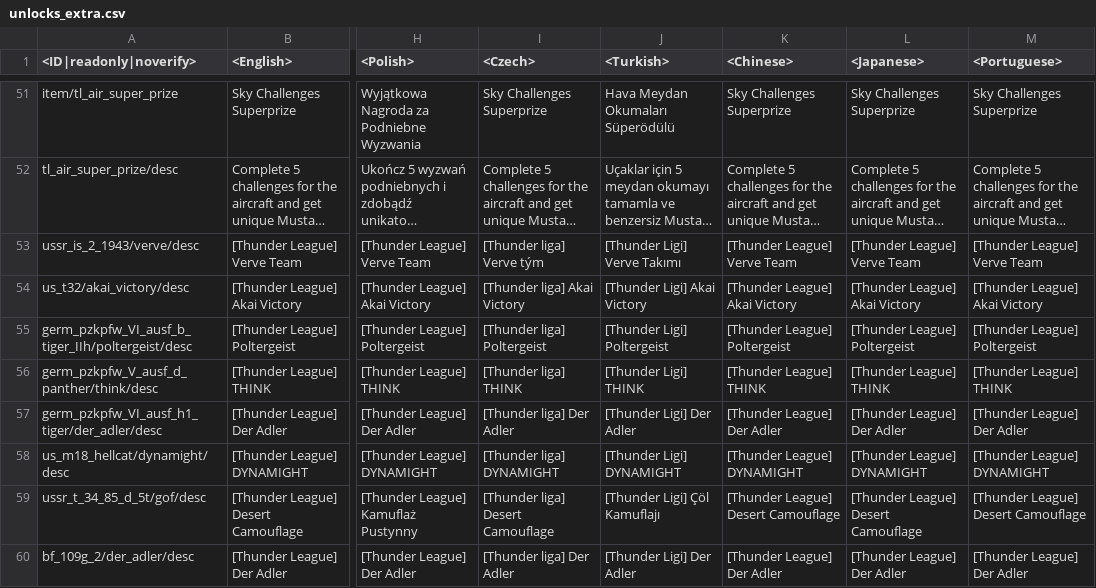
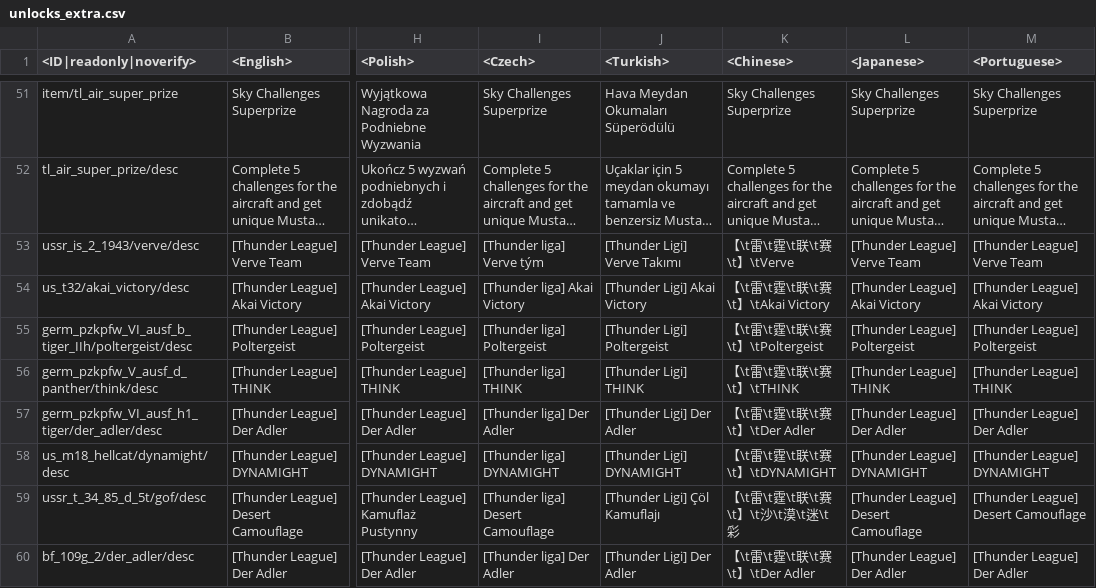
Before and after one commit to VitaliiAndreev/WarThunder_JsonFileChanges_DevClient, a CSV file: Files/regional.vromfs.bin_u/lang/unlocks_extra.csv, drawn as a sheet; only a part is shown, gaps mark what is left out; long unchanged cells end in …; the diff covers the shown part only; the diff names each change by its address in the sheet, - before the commit and + after, or states it on an @@ line.

```diff
--- a/Files/regional.vromfs.bin_u/lang/unlocks_extra.csv
+++ b/Files/regional.vromfs.bin_u/lang/unlocks_extra.csv
-K53 (<Chinese>): [Thunder League] Verve Team
+K53 (<Chinese>): 【\t雷\t霆\t联\t赛\t】\tVerve
-K54 (<Chinese>): [Thunder League] Akai Victory
+K54 (<Chinese>): 【\t雷\t霆\t联\t赛\t】\tAkai Victory
-K55 (<Chinese>): [Thunder League] Poltergeist
+K55 (<Chinese>): 【\t雷\t霆\t联\t赛\t】\tPoltergeist
-K56 (<Chinese>): [Thunder League] THINK
+K56 (<Chinese>): 【\t雷\t霆\t联\t赛\t】\tTHINK
-K57 (<Chinese>): [Thunder League] Der Adler
+K57 (<Chinese>): 【\t雷\t霆\t联\t赛\t】\tDer Adler
-K58 (<Chinese>): [Thunder League] DYNAMIGHT
+K58 (<Chinese>): 【\t雷\t霆\t联\t赛\t】\tDYNAMIGHT
-K59 (<Chinese>): [Thunder League] Desert Camouflage
+K59 (<Chinese>): 【\t雷\t霆\t联\t赛\t】\t沙\t漠\t迷\t彩
-K60 (<Chinese>): [Thunder League] Der Adler
+K60 (<Chinese>): 【\t雷\t霆\t联\t赛\t】\tDer Adler
```
Also changed, not shown: 10 edited cells elsewhere in this file, Files/regional.vromfs.bin_u/lang/regional_skins.csv, Files/regional.vromfs.bin_u/lang/regional_titles.csv, 54 other files.
